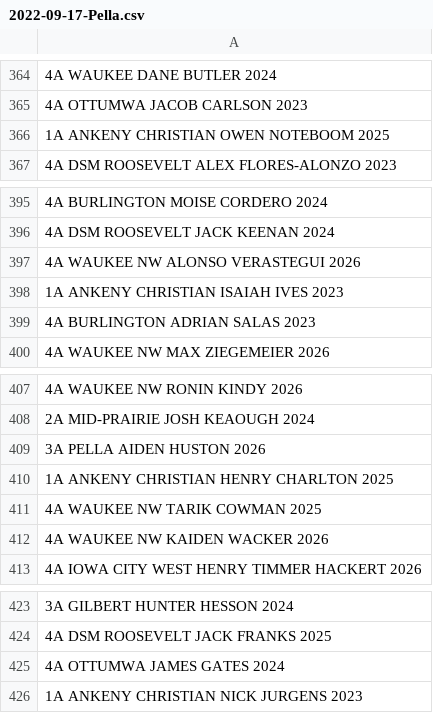
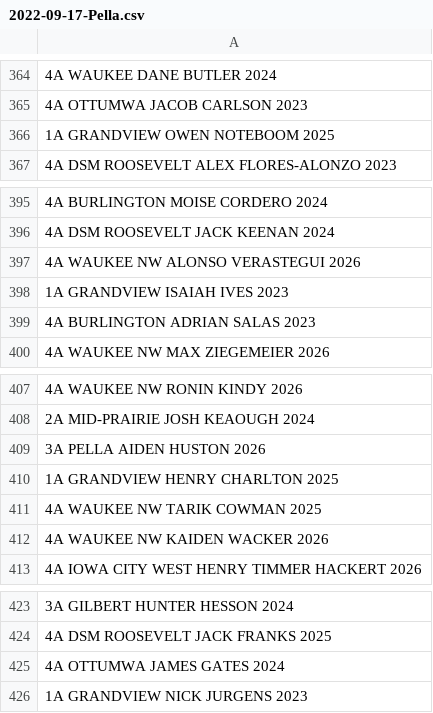
Before and after one commit to STEMfromMills/IA-XC-Results, a CSV file: csv input/2022-09-17-Pella.csv, drawn as a sheet; only a part is shown, gaps mark what is left out; the diff covers the shown part only.

```diff
--- a/csv input/2022-09-17-Pella.csv
+++ b/csv input/2022-09-17-Pella.csv
@@ -365,3 +365,3 @@
 4A OTTUMWA JACOB CARLSON 2023
-1A ANKENY CHRISTIAN OWEN NOTEBOOM 2025
+1A GRANDVIEW OWEN NOTEBOOM 2025
 4A DSM ROOSEVELT ALEX FLORES-ALONZO 2023
@@ -397,3 +397,3 @@
 4A WAUKEE NW ALONSO VERASTEGUI 2026
-1A ANKENY CHRISTIAN ISAIAH IVES 2023
+1A GRANDVIEW ISAIAH IVES 2023
 4A BURLINGTON ADRIAN SALAS 2023
@@ -409,3 +409,3 @@
 3A PELLA AIDEN HUSTON 2026
-1A ANKENY CHRISTIAN HENRY CHARLTON 2025
+1A GRANDVIEW HENRY CHARLTON 2025
 4A WAUKEE NW TARIK COWMAN 2025
@@ -425,2 +425,2 @@
 4A OTTUMWA JAMES GATES 2024
-1A ANKENY CHRISTIAN NICK JURGENS 2023
+1A GRANDVIEW NICK JURGENS 2023
```
Also changed, not shown: 6 edited cells elsewhere in this file, all_players.csv, csv input/2022-09-23-Griak MN Gold.csv, 18 other files.
